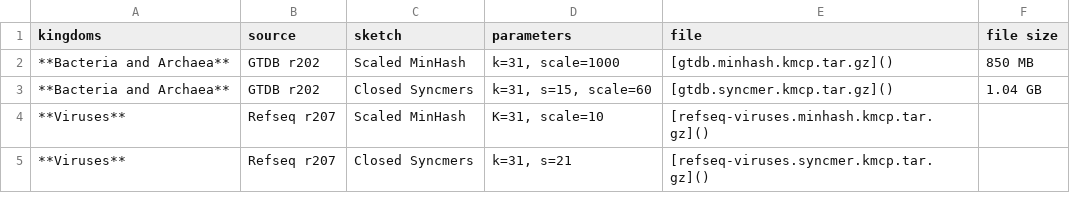
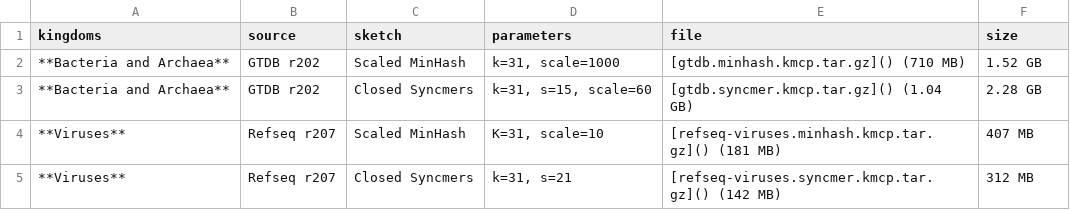
Before and after one commit to shenwei356/kmcp, a CSV file: docs/database-sketches.csv, drawn as a sheet.

```diff
--- a/docs/database-sketches.csv
+++ b/docs/database-sketches.csv
@@ -1,5 +1,5 @@
-kingdoms,source,sketch,parameters,file,file size
-**Bacteria and Archaea**,GTDB r202,Scaled MinHash,"k=31, scale=1000",[gtdb.minhash.kmcp.tar.gz](),850 MB
-**Bacteria and Archaea**,GTDB r202,Closed Syncmers,"k=31, s=15, scale=60",[gtdb.syncmer.kmcp.tar.gz](),1.04 GB
-**Viruses**,Refseq r207,Scaled MinHash,"K=31, scale=10",[refseq-viruses.minhash.kmcp.tar.gz](),
-**Viruses**,Refseq r207,Closed Syncmers,"k=31, s=21",[refseq-viruses.syncmer.kmcp.tar.gz](),
+kingdoms,source,sketch,parameters,file,size
+**Bacteria and Archaea**,GTDB r202,Scaled MinHash,"k=31, scale=1000",[gtdb.minhash.kmcp.tar.gz]() (710 MB),1.52 GB
+**Bacteria and Archaea**,GTDB r202,Closed Syncmers,"k=31, s=15, scale=60",[gtdb.syncmer.kmcp.tar.gz]() (1.04 GB),2.28 GB
+**Viruses**,Refseq r207,Scaled MinHash,"K=31, scale=10",[refseq-viruses.minhash.kmcp.tar.gz]() (181 MB),407 MB
+**Viruses**,Refseq r207,Closed Syncmers,"k=31, s=21",[refseq-viruses.syncmer.kmcp.tar.gz]() (142 MB),312 MB
```
Also changed, not shown: docs/database.csv, 7 other files.
